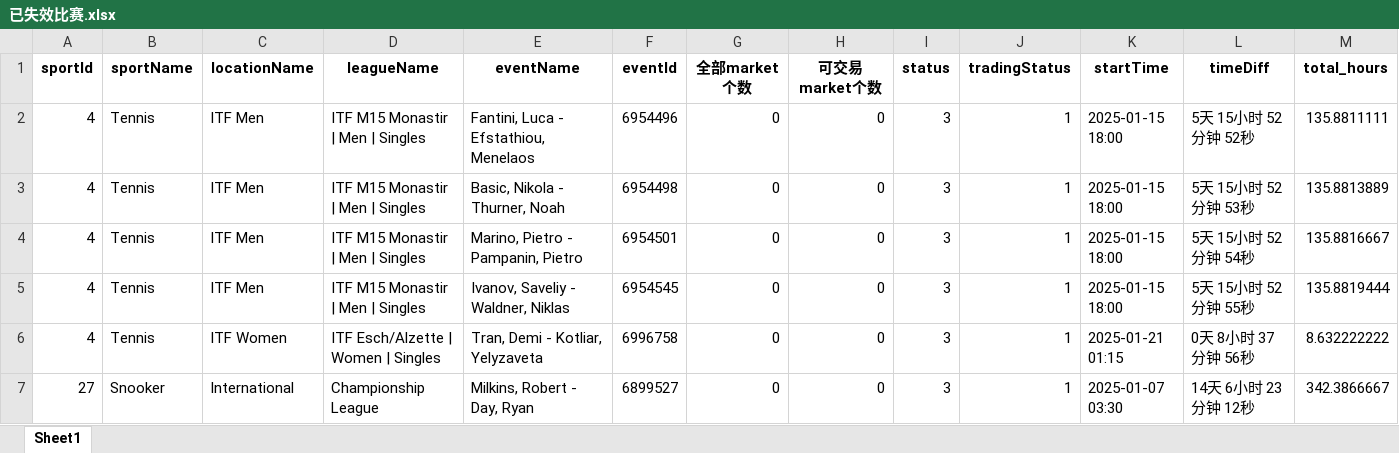
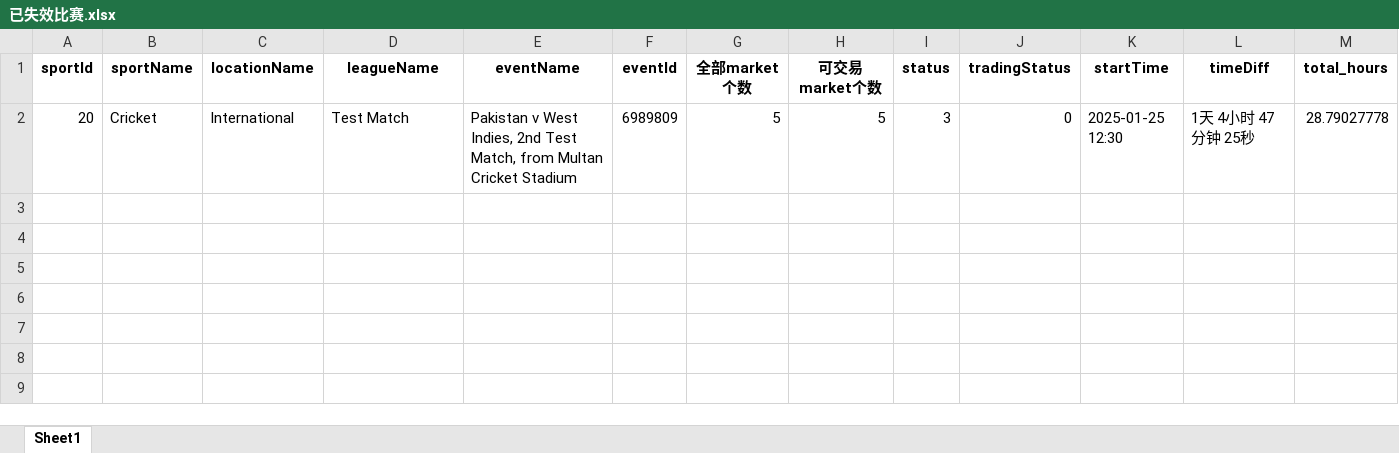
Before and after one commit to mbappewang/hub88-config, an Excel workbook: excel/已失效比赛.xlsx, sheet Sheet1, drawn as a sheet; values as stored, in another font and other column widths than the file's, no borders; removed rows and columns are numbered as before the commit, all else as after; the diff names each change by its address in the sheet, - before the commit and + after, or states it on an @@ line.

```diff
--- a/excel/已失效比赛.xlsx (sheet Sheet1)
+++ b/excel/已失效比赛.xlsx (sheet Sheet1)
-row 2: 4 | Tennis | ITF Men | ITF M15 Monastir | Men | Singles | Fantini, Luca - Efstathiou, Menelaos | 6954496 | 0 | 0 | 3 | 1 | 2025-01-15 18:00 | 5天 15小时 52分钟 52秒 | 135.8811111
-row 3: 4 | Tennis | ITF Men | ITF M15 Monastir | Men | Singles | Basic, Nikola - Thurner, Noah | 6954498 | 0 | 0 | 3 | 1 | 2025-01-15 18:00 | 5天 15小时 52分钟 53秒 | 135.8813889
-row 4: 4 | Tennis | ITF Men | ITF M15 Monastir | Men | Singles | Marino, Pietro - Pampanin, Pietro | 6954501 | 0 | 0 | 3 | 1 | 2025-01-15 18:00 | 5天 15小时 52分钟 54秒 | 135.8816667
-row 5: 4 | Tennis | ITF Men | ITF M15 Monastir | Men | Singles | Ivanov, Saveliy - Waldner, Niklas | 6954545 | 0 | 0 | 3 | 1 | 2025-01-15 18:00 | 5天 15小时 52分钟 55秒 | 135.8819444
-row 6: 4 | Tennis | ITF Women | ITF Esch/Alzette | Women | Singles | Tran, Demi - Kotliar, Yelyzaveta | 6996758 | 0 | 0 | 3 | 1 | 2025-01-21 01:15 | 0天 8小时 37分钟 56秒 | 8.632222222
-row 7: 27 | Snooker | International | Championship League | Milkins, Robert - Day, Ryan | 6899527 | 0 | 0 | 3 | 1 | 2025-01-07 03:30 | 14天 6小时 23分钟 12秒 | 342.3866667
+row 2: 20 | Cricket | International | Test Match | Pakistan v West Indies, 2nd Test Match, from Multan Cricket Stadium | 6989809 | 5 | 5 | 3 | 0 | 2025-01-25 12:30 | 1天 4小时 47分钟 25秒 | 28.79027778
```
Also changed, not shown: 10 other files.
